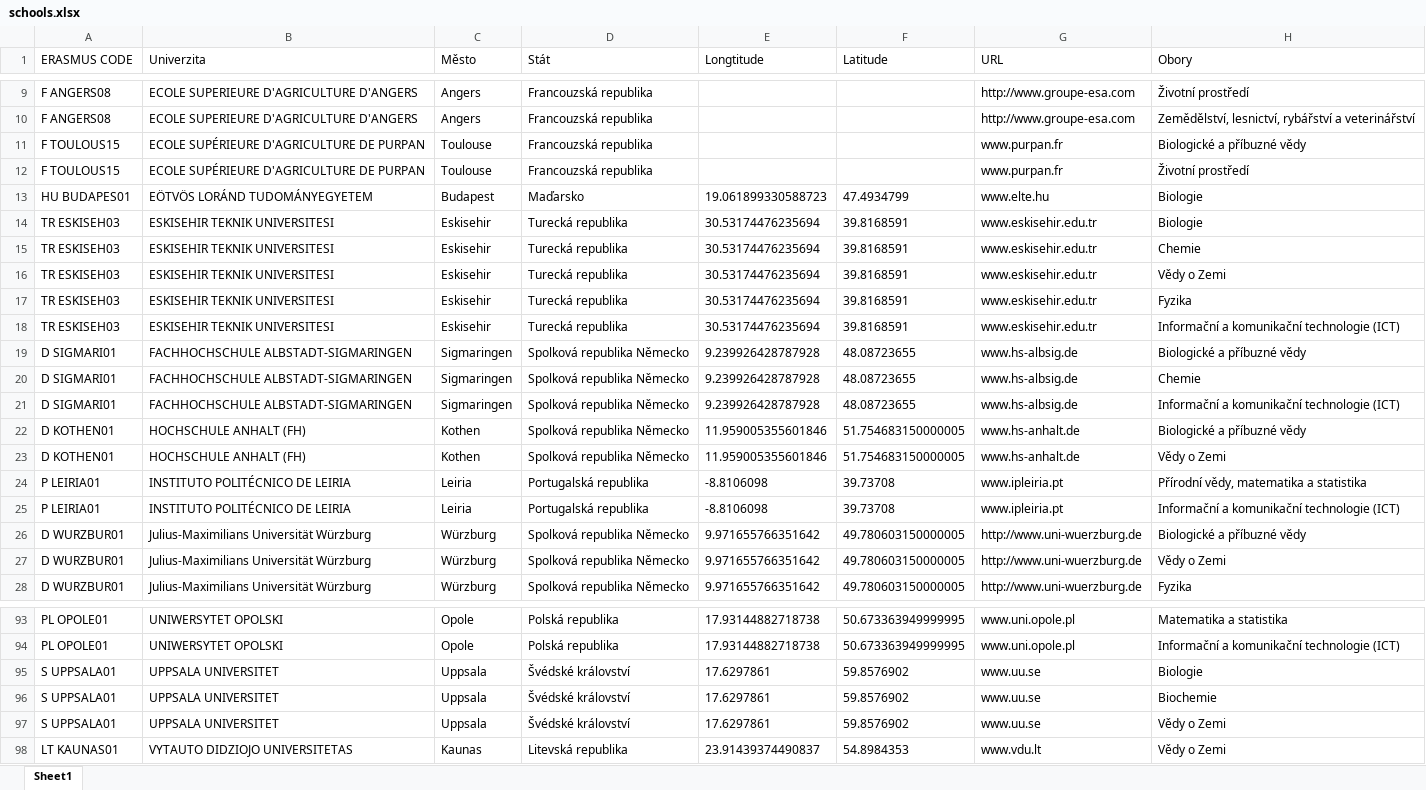
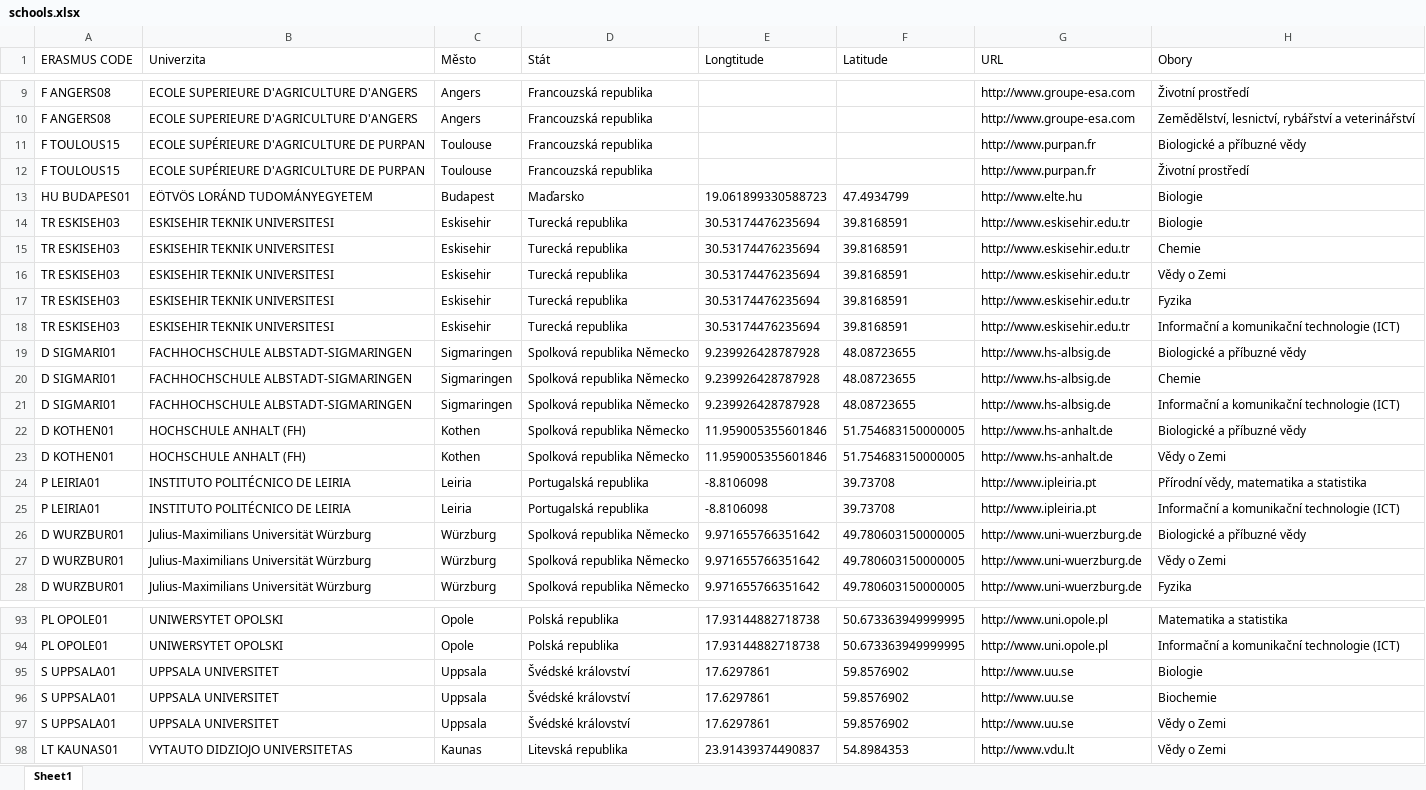
Before and after one commit to majdakleckerova/Erasmus-Visual-Streamlit, an Excel workbook: schools.xlsx, sheet Sheet1, drawn as a sheet; only a part is shown, gaps mark what is left out; values as stored, in another font and other column widths than the file's, no borders; table styles not drawn; the diff covers the shown part only; the diff names each change by its address in the sheet, - before the commit and + after, or states it on an @@ line.

```diff
--- a/schools.xlsx (sheet Sheet1)
+++ b/schools.xlsx (sheet Sheet1)
-G11:G12 (URL): www.purpan.fr
+G11:G12 (URL): http://www.purpan.fr
-G13 (URL): www.elte.hu
+G13 (URL): http://www.elte.hu
-G14:G18 (URL): www.eskisehir.edu.tr
+G14:G18 (URL): http://www.eskisehir.edu.tr
-G19:G21 (URL): www.hs-albsig.de
+G19:G21 (URL): http://www.hs-albsig.de
-G22:G23 (URL): www.hs-anhalt.de
+G22:G23 (URL): http://www.hs-anhalt.de
-G24:G25 (URL): www.ipleiria.pt
+G24:G25 (URL): http://www.ipleiria.pt
-G93:G94 (URL): www.uni.opole.pl
+G93:G94 (URL): http://www.uni.opole.pl
-G95:G97 (URL): www.uu.se
+G95:G97 (URL): http://www.uu.se
-G98 (URL): www.vdu.lt
+G98 (URL): http://www.vdu.lt
```
Also changed, not shown: 50 edited cells elsewhere in this sheet, 4 other files.
